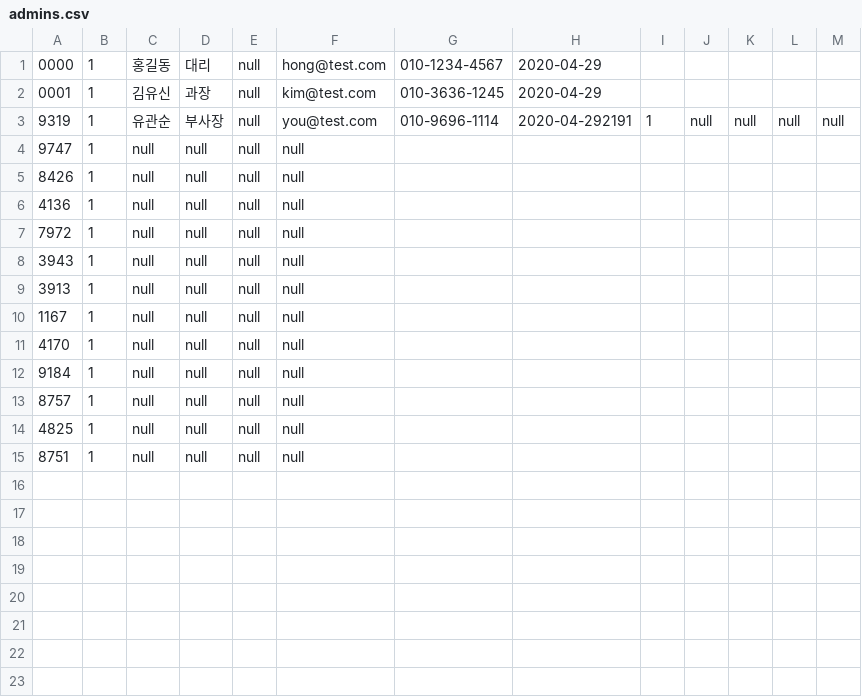
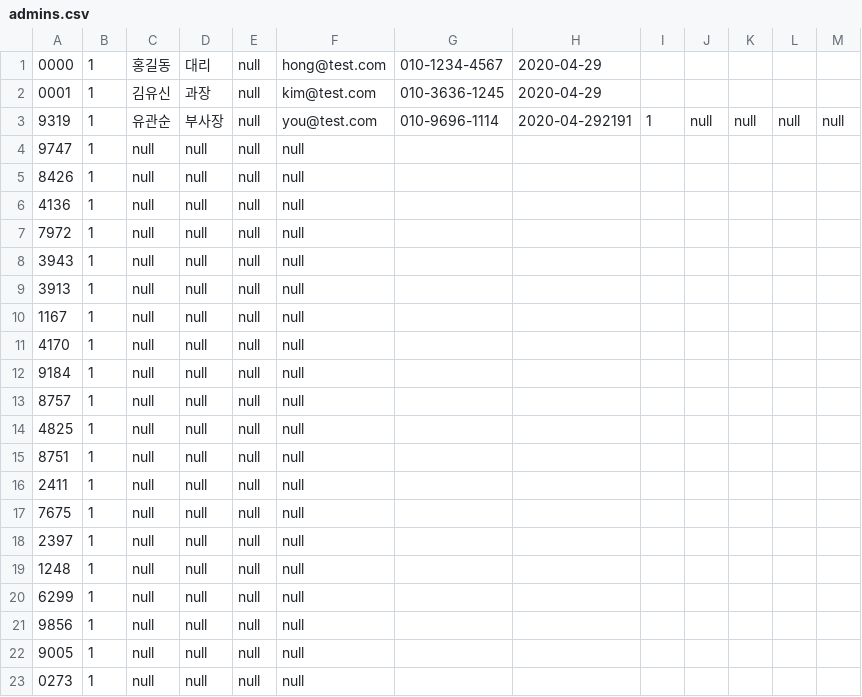
Before and after one commit to wj1089/Spring_jpa, a CSV file: occamsrazor-1/src/main/resources/static/resources/file/admins.csv, drawn as a sheet; the diff names each change by its address in the sheet, - before the commit and + after, or states it on an @@ line.

```diff
--- a/occamsrazor-1/src/main/resources/static/resources/file/admins.csv
+++ b/occamsrazor-1/src/main/resources/static/resources/file/admins.csv
+row 16: 2411 | 1 | null | null | null | null
+row 17: 7675 | 1 | null | null | null | null
+row 18: 2397 | 1 | null | null | null | null
+row 19: 1248 | 1 | null | null | null | null
+row 20: 6299 | 1 | null | null | null | null
+row 21: 9856 | 1 | null | null | null | null
+row 22: 9005 | 1 | null | null | null | null
+row 23: 0273 | 1 | null | null | null | null
```
Also changed, not shown: 8 other files.
